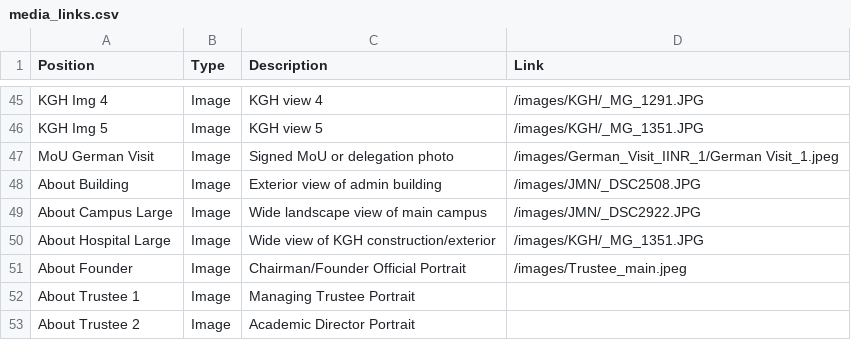
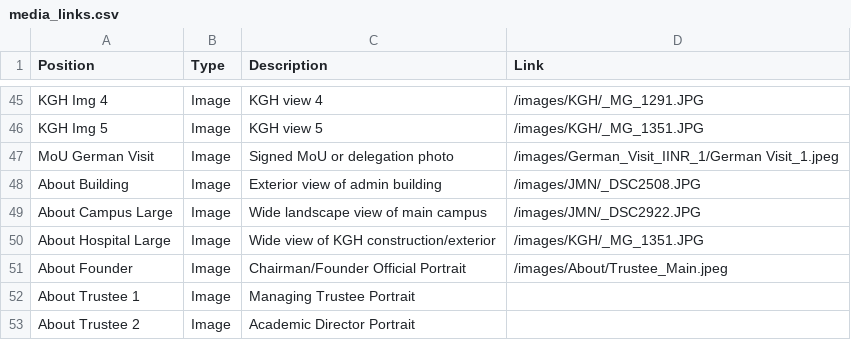
Before and after one commit to harshkumarshaw/nirmala-foundation-demo, a CSV file: media_links.csv, drawn as a sheet; only a part is shown, gaps mark what is left out.

```diff
--- a/media_links.csv
+++ b/media_links.csv
@@ -50,3 +50,3 @@ About Campus Large,Image,Wide landscape view of main campus,/images/JMN/_DSC2922
 About Hospital Large,Image,Wide view of KGH construction/exterior,/images/KGH/_MG_1351.JPG
-About Founder,Image,Chairman/Founder Official Portrait,/images/Trustee_main.jpeg
+About Founder,Image,Chairman/Founder Official Portrait,/images/About/Trustee_Main.jpeg
 About Trustee 1,Image,Managing Trustee Portrait,
```
Also changed, not shown: 1 other file.
